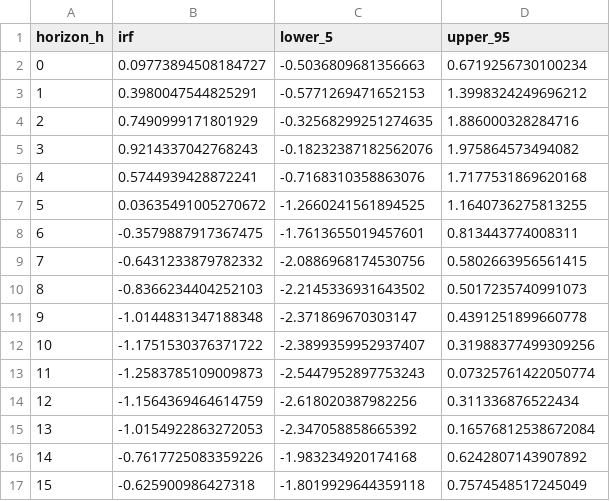
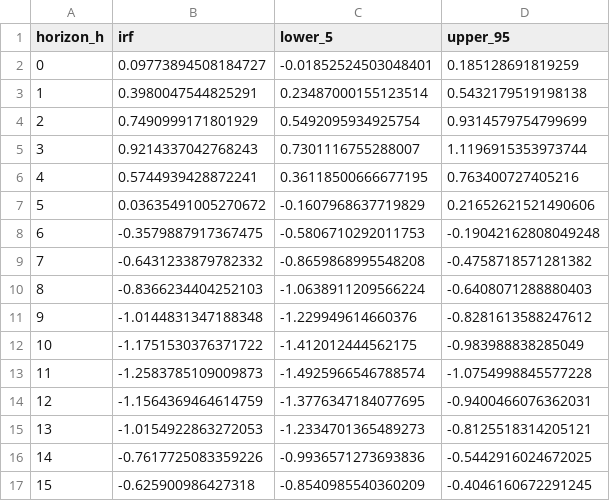
Before and after one commit to TimoJanssen1/power-coupling, a CSV file: results/tables/q1_irf_path.csv, drawn as a sheet; only a part is shown; the diff covers the shown part only.

```diff
--- a/results/tables/q1_irf_path.csv
+++ b/results/tables/q1_irf_path.csv
@@ -1,17 +1,17 @@
 horizon_h,irf,lower_5,upper_95
-0,0.09773894508184727,-0.5036809681356663,0.6719256730100234
-1,0.3980047544825291,-0.5771269471652153,1.3998324249696212
-2,0.7490999171801929,-0.32568299251274635,1.886000328284716
-3,0.9214337042768243,-0.18232387182562076,1.975864573494082
-4,0.5744939428872241,-0.7168310358863076,1.7177531869620168
-5,0.03635491005270672,-1.2660241561894525,1.1640736275813255
-6,-0.3579887917367475,-1.7613655019457601,0.813443774008311
-7,-0.6431233879782332,-2.0886968174530756,0.5802663956561415
-8,-0.8366234404252103,-2.2145336931643502,0.5017235740991073
-9,-1.0144831347188348,-2.371869670303147,0.4391251899660778
-10,-1.1751530376371722,-2.3899359952937407,0.31988377499309256
-11,-1.2583785109009873,-2.5447952897753243,0.07325761422050774
-12,-1.1564369464614759,-2.618020387982256,0.311336876522434
-13,-1.0154922863272053,-2.347058858665392,0.16576812538672084
-14,-0.7617725083359226,-1.983234920174168,0.6242807143907892
-15,-0.625900986427318,-1.8019929644359118,0.7574548517245049
+0,0.09773894508184727,-0.01852524503048401,0.185128691819259
+1,0.3980047544825291,0.23487000155123514,0.5432179519198138
+2,0.7490999171801929,0.5492095934925754,0.9314579754799699
+3,0.9214337042768243,0.7301116755288007,1.1196915353973744
+4,0.5744939428872241,0.36118500666677195,0.763400727405216
+5,0.03635491005270672,-0.1607968637719829,0.21652621521490606
+6,-0.3579887917367475,-0.5806710292011753,-0.19042162808049248
+7,-0.6431233879782332,-0.8659868995548208,-0.4758718571281382
+8,-0.8366234404252103,-1.0638911209566224,-0.6408071288880403
+9,-1.0144831347188348,-1.229949614660376,-0.8281613588247612
+10,-1.1751530376371722,-1.412012444562175,-0.983988838285049
+11,-1.2583785109009873,-1.4925966546788574,-1.0754998845577228
+12,-1.1564369464614759,-1.3776347184077695,-0.9400466076362031
+13,-1.0154922863272053,-1.2334701365489273,-0.8125518314205121
+14,-0.7617725083359226,-0.9936571273693836,-0.5442916024672025
+15,-0.625900986427318,-0.8540985540360209,-0.4046160672291245
```
Also changed, not shown: 18 edited cells elsewhere in this file, results/q2_backtest_honest/tables/summary.csv, results/q3_battery/tables/annual_revenue.csv, 35 other files.
